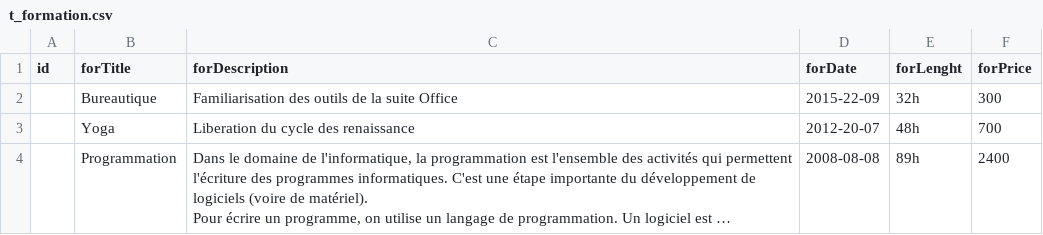
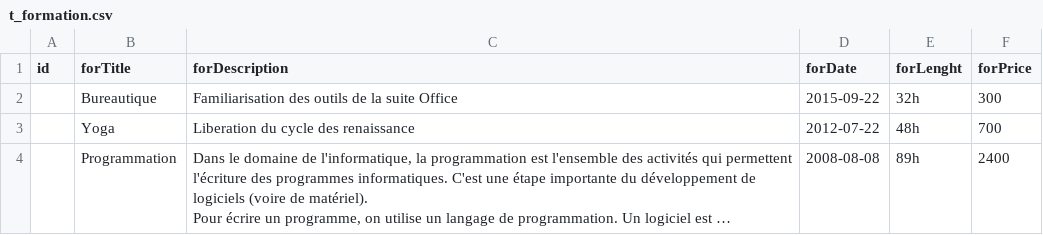
Before and after one commit to cochetyv/ProjectGGZ, a CSV file: CSV/t_formation.csv, drawn as a sheet; long unchanged cells end in …; the diff names each change by its address in the sheet, - before the commit and + after, or states it on an @@ line.

```diff
--- a/CSV/t_formation.csv
+++ b/CSV/t_formation.csv
-D2 (forDate): 2015-22-09
+D2 (forDate): 2015-09-22
-D3 (forDate): 2012-20-07
+D3 (forDate): 2012-07-22
```
Also changed, not shown: 3 other files.
